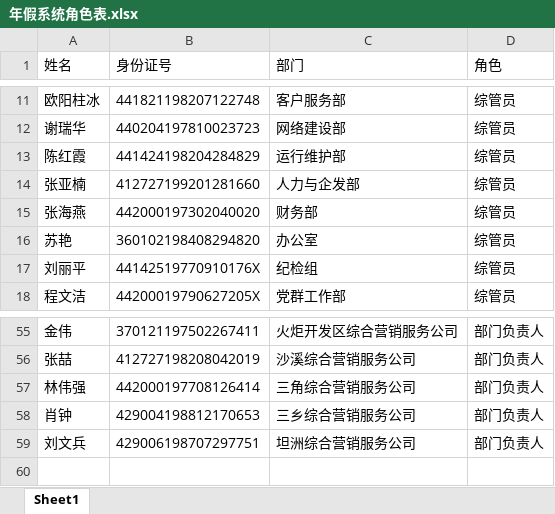
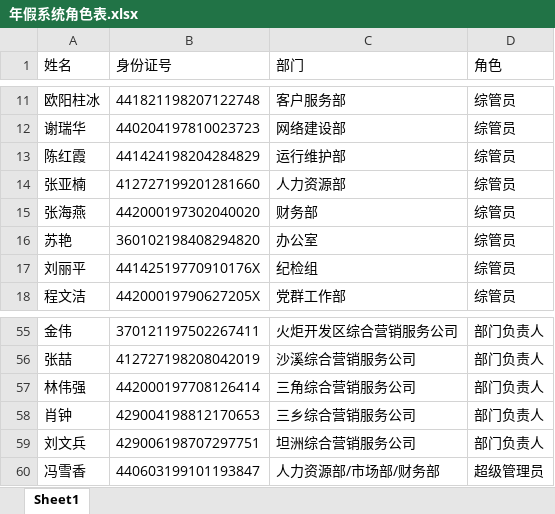
Before and after one commit to zsyzlyj/holiday, an Excel workbook: uploads/年假系统角色表.xlsx, sheet Sheet1, drawn as a sheet; only a part is shown, gaps mark what is left out; values as stored, in another font and other column widths than the file's, no borders; the diff names each change by its address in the sheet, - before the commit and + after, or states it on an @@ line.

```diff
--- a/uploads/年假系统角色表.xlsx (sheet Sheet1)
+++ b/uploads/年假系统角色表.xlsx (sheet Sheet1)
-C14 (部门): 人力与企发部
+C14 (部门): 人力资源部
+row 60: 冯雪香 | 440603199101193847 | 人力资源部/市场部/财务部 | 超级管理员
```
Also changed, not shown: 19 other files.
